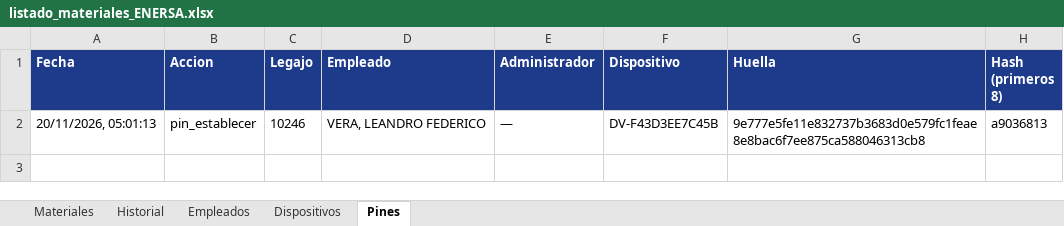
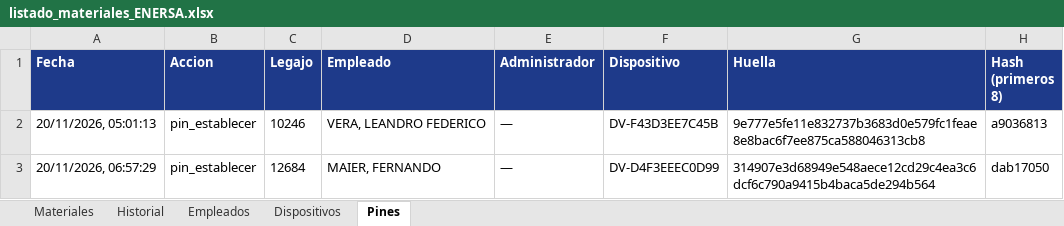
Before and after one commit to LEAVERA77/MaterialesNoMatriculados, an Excel workbook: listado_materiales_ENERSA.xlsx, sheet Pines, drawn as a sheet; values as stored, in another font and other column widths than the file's, no borders; the diff names each change by its address in the sheet, - before the commit and + after, or states it on an @@ line.

```diff
--- a/listado_materiales_ENERSA.xlsx (sheet Pines)
+++ b/listado_materiales_ENERSA.xlsx (sheet Pines)
+row 3: 20/11/2026, 06:57:29 | pin_establecer | 12684 | MAIER, FERNANDO | — | DV-D4F3EEEC0D99 | 314907e3d68949e548aece12cd29c4ea3c6dcf6c790a9415b4baca5de294b564 | dab17050
```
Also changed, not shown: sheet Empleados.
